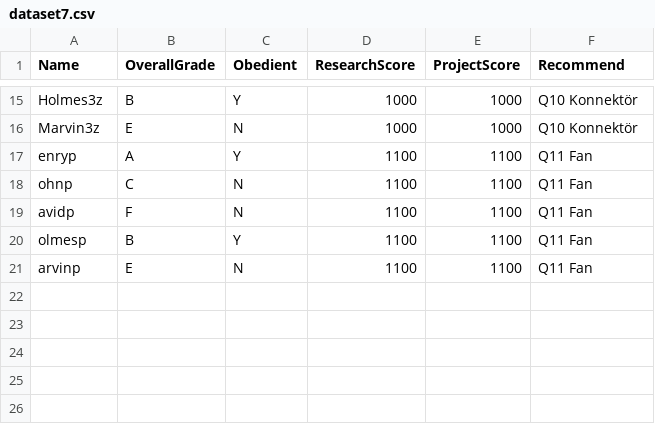
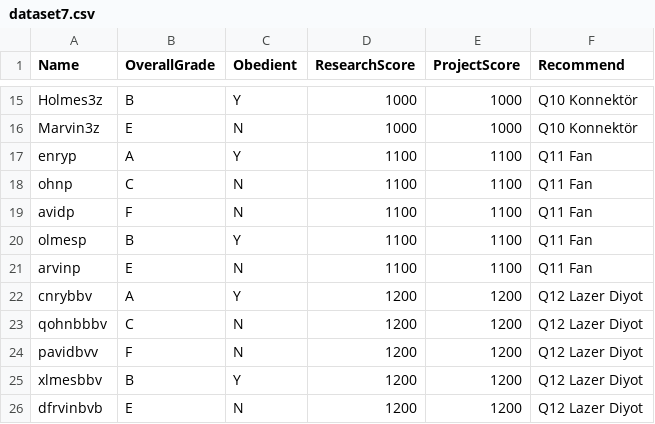
Before and after one commit to developertolga/Artificial-intelligence-1, a CSV file: dataset7.csv, drawn as a sheet; only a part is shown, gaps mark what is left out.

Commit message:
Update dataset7.csv

```diff
--- a/dataset7.csv
+++ b/dataset7.csv
@@ -21 +21,6 @@ olmesp,B,Y,1100,1100,Q11 Fan
 arvinp,E,N,1100,1100,Q11 Fan
+cnrybbv,A,Y,1200,1200,Q12 Lazer Diyot
+qohnbbbv,C,N,1200,1200,Q12 Lazer Diyot
+pavidbvv,F,N,1200,1200,Q12 Lazer Diyot
+xlmesbbv,B,Y,1200,1200,Q12 Lazer Diyot
+dfrvinbvb,E,N,1200,1200,Q12 Lazer Diyot
```
